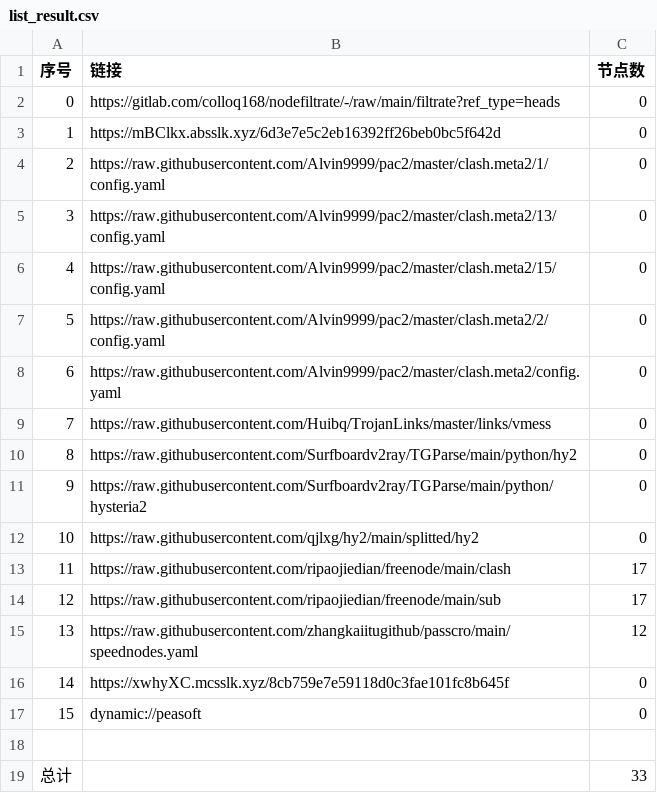
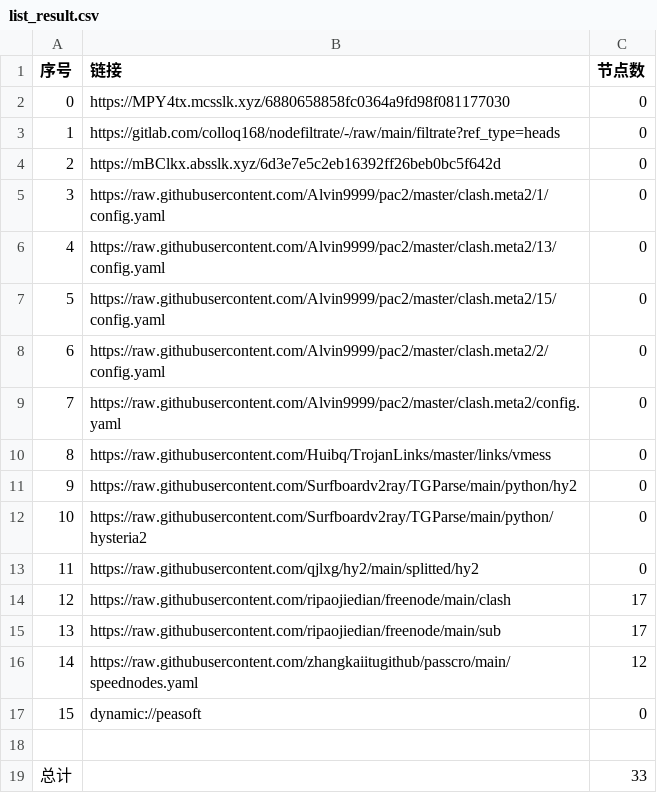
Before and after one commit to q291581201/NoMoreWalls, a CSV file: list_result.csv, drawn as a sheet; removed rows and columns are numbered as before the commit, all else as after; the diff names each change by its address in the sheet, - before the commit and + after, or states it on an @@ line.

```diff
--- a/list_result.csv
+++ b/list_result.csv
+row 2: 0 | https://MPY4tx.mcsslk.xyz/6880658858fc0364a9fd98f081177030 | 0
@@ column A (序号) renumbered between rows 3 and 16 @@
-row 16: 14 | https://xwhyXC.mcsslk.xyz/8cb759e7e59118d0c3fae101fc8b645f | 0
```
Also changed, not shown: 22 other files.
